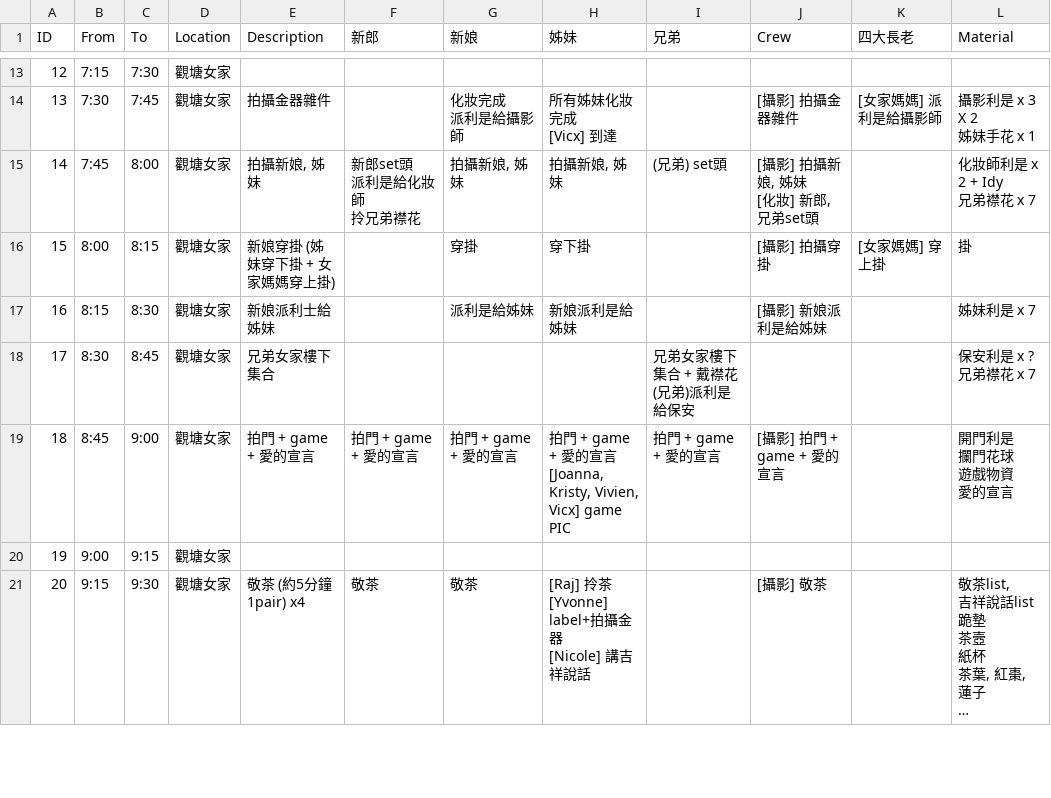
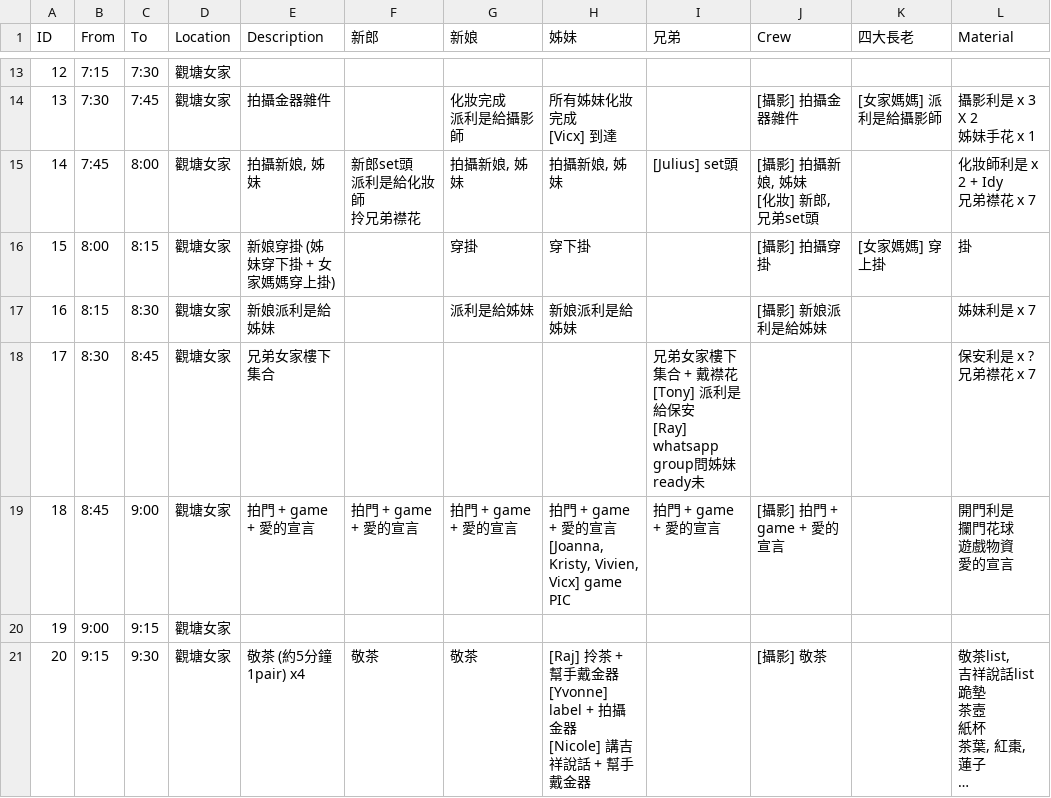
Before and after one commit to kingchun1991/Wedding-Invitation, a CSV file: data/data.csv, drawn as a sheet; only a part is shown, gaps mark what is left out; long unchanged cells end in …; ↵ is a line break in a cell; the diff covers the shown part only; the diff names each change by its address in the sheet, - before the commit and + after, or states it on an @@ line.

```diff
--- a/data/data.csv
+++ b/data/data.csv
-I15 (兄弟): (兄弟) set頭
+I15 (兄弟): [Julius] set頭
-E17 (Description): 新娘派利士給姊妹
+E17 (Description): 新娘派利是給姊妹
-I18 (兄弟): 兄弟女家樓下集合 + 戴襟花 ↵ (兄弟)派利是給保安
+I18 (兄弟): 兄弟女家樓下集合 + 戴襟花 ↵ [Tony] 派利是給保安 ↵ [Ray] whatsapp group問姊妹ready未
-H21 (姊妹): …茶 ↵ [Yvonne] label+拍攝金器 ↵ [Nicole] 講吉祥說話
+H21 (姊妹): …茶 + 幫手戴金器 ↵ [Yvonne] label + 拍攝金器 ↵ [Nicole] 講吉祥說話 + 幫手戴金器
```
Also changed, not shown: 1 added row and 72 edited cells elsewhere in this file, 1 other file.
